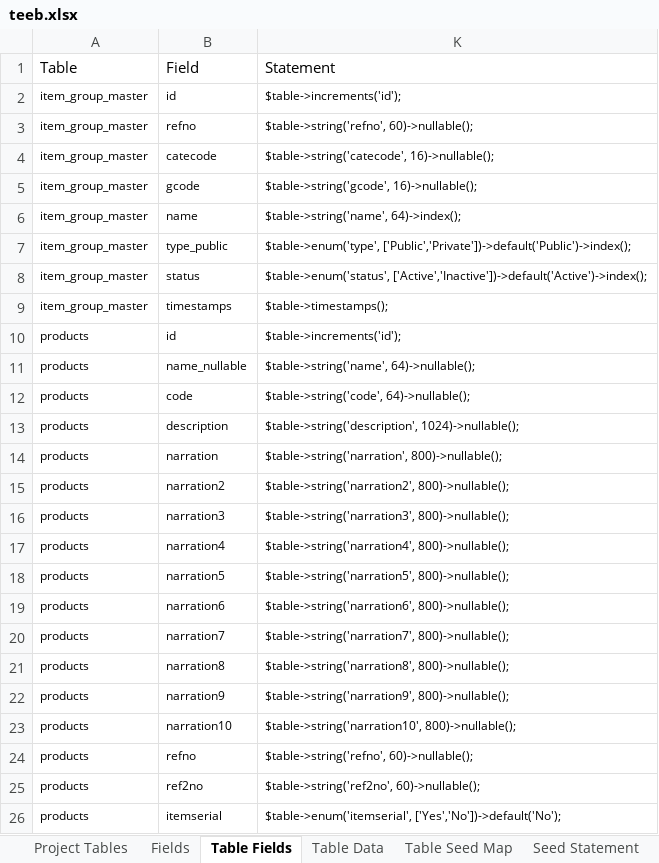
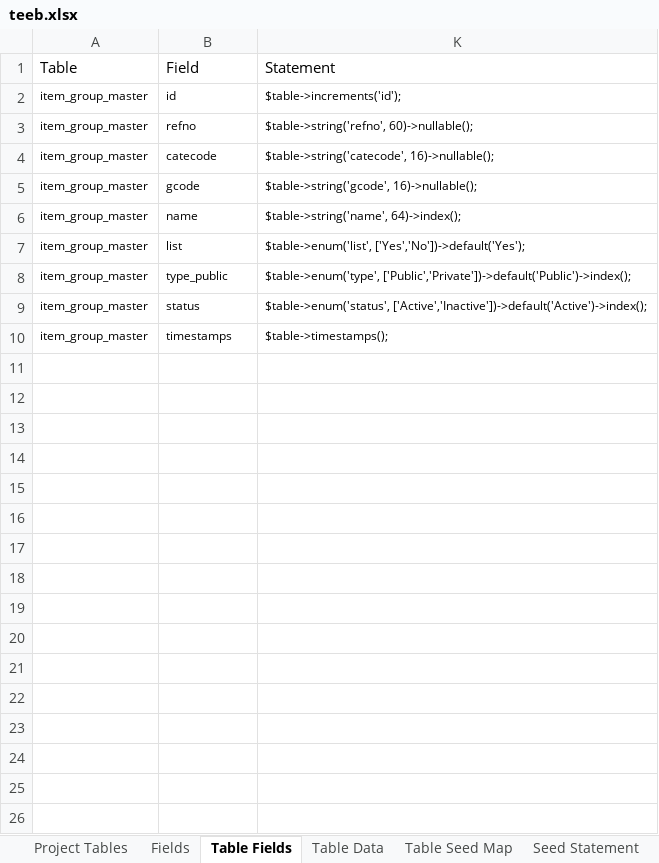
Before and after one commit to MilestoneInnovativeTechnologies/teebpd, an Excel workbook: teeb.xlsx, sheet Table Fields, drawn as a sheet; only a part is shown; values as stored, in another font and other column widths than the file's, no borders; table styles not drawn; removed rows and columns are numbered as before the commit, all else as after; the diff covers the shown part only; the diff names each change by its address in the sheet, - before the commit and + after, or states it on an @@ line.

Commit message:
Listing column added to item group master for web listing

```diff
--- a/teeb.xlsx (sheet Table Fields)
+++ b/teeb.xlsx (sheet Table Fields)
+row 7: item_group_master | list | $table->enum('list', ['Yes','No'])->default('Yes');
@@ row 10 hidden: products | id | $table->increments('id'); @@
@@ row 11 hidden: products | name_nullable | $table->string('name', 64)->nullable(); @@
@@ row 12 hidden: products | code | $table->string('code', 64)->nullable(); @@
@@ row 13 hidden: products | description | $table->string('description', 1024)->nullable(); @@
@@ row 14 hidden: products | narration | $table->string('narration', 800)->nullable(); @@
@@ row 15 hidden: products | narration2 | $table->string('narration2', 800)->nullable(); @@
@@ row 16 hidden: products | narration3 | $table->string('narration3', 800)->nullable(); @@
@@ row 17 hidden: products | narration4 | $table->string('narration4', 800)->nullable(); @@
@@ row 18 hidden: products | narration5 | $table->string('narration5', 800)->nullable(); @@
@@ row 19 hidden: products | narration6 | $table->string('narration6', 800)->nullable(); @@
@@ row 20 hidden: products | narration7 | $table->string('narration7', 800)->nullable(); @@
@@ row 21 hidden: products | narration8 | $table->string('narration8', 800)->nullable(); @@
@@ row 22 hidden: products | narration9 | $table->string('narration9', 800)->nullable(); @@
@@ row 23 hidden: products | narration10 | $table->string('narration10', 800)->nullable(); @@
@@ row 24 hidden: products | refno | $table->string('refno', 60)->nullable(); @@
@@ row 25 hidden: products | ref2no | $table->string('ref2no', 60)->nullable(); @@
@@ row 26 hidden: products | itemserial | $table->enum('itemserial', ['Yes','No'])->default('No'); @@
```
Also changed, not shown: 87 hidden or unhidden rows elsewhere in this sheet, sheet Fields, hidden cells, 1 other file.
